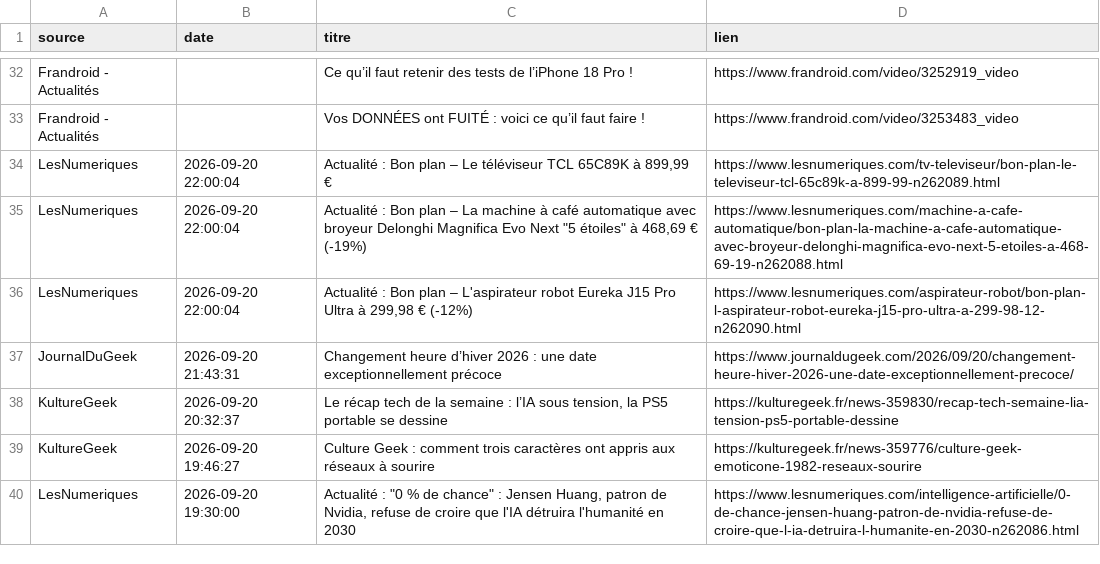
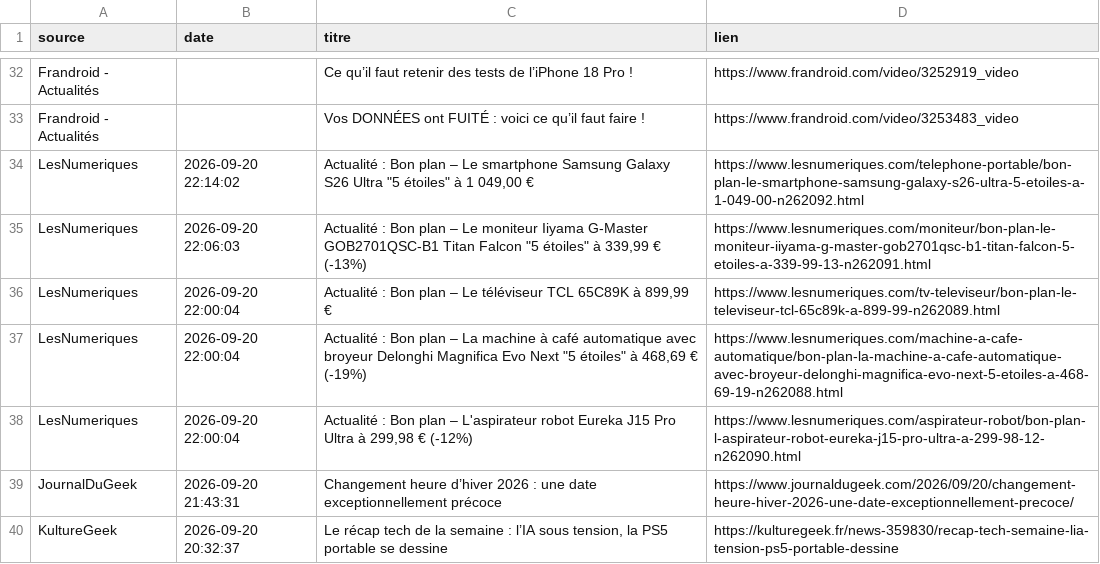
Before and after one commit to djhadef-star/rss-automation, a CSV file: output/rss_history.csv, drawn as a sheet; only a part is shown, gaps mark what is left out; the shorter side is filled out with more unchanged rows.

```diff
--- a/output/rss_history.csv
+++ b/output/rss_history.csv
@@ -33,2 +33,4 @@ Frandroid - Actualités,,Ce qu’il faut retenir des tests de l’iPhone 18 Pro
 Frandroid - Actualités,,Vos DONNÉES ont FUITÉ : voici ce qu’il faut faire !,https://www.frandroid.com/video/3253483_video
+LesNumeriques,2026-09-20 22:14:02,"Actualité : Bon plan – Le smartphone Samsung Galaxy S26 Ultra ""5 étoiles"" à 1 049,00 €",https://www.lesnumeriques.com/telephone-portable/bon-plan-le-smartphone-samsung-galaxy-s26-ultra-5-etoiles-a-1-049-00-n262092.html
+LesNumeriques,2026-09-20 22:06:03,"Actualité : Bon plan – Le moniteur Iiyama G-Master GOB2701QSC-B1 Titan Falcon ""5 étoiles"" à 339,99 € (-13%)",https://www.lesnumeriques.com/moniteur/bon-plan-le-moniteur-iiyama-g-master-gob2701qsc-b1-titan-falcon-5-etoiles-a-339-99-13-n262091.html
 LesNumeriques,2026-09-20 22:00:04,"Actualité : Bon plan – Le téléviseur TCL 65C89K à 899,99 €",https://www.lesnumeriques.com/tv-televiseur/bon-plan-le-televiseur-tcl-65c89k-a-899-99-n262089.html
```
